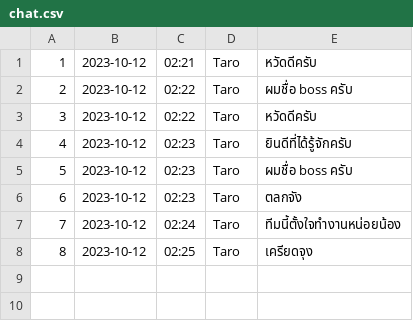
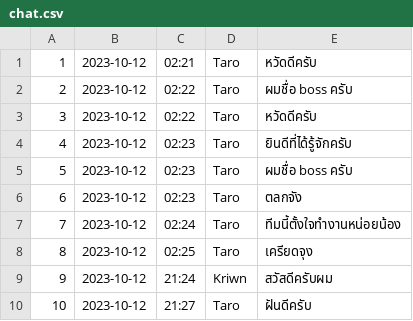
Before and after one commit to Kriwn/JavaFxProject, a CSV file: data/chat.csv, drawn as a sheet; the diff names each change by its address in the sheet, - before the commit and + after, or states it on an @@ line.

```diff
--- a/data/chat.csv
+++ b/data/chat.csv
+row 9: 9 | 2023-10-12 | 21:24 | Kriwn | สวัสดีครับผม
+row 10: 10 | 2023-10-12 | 21:27 | Taro | ฝันดีครับ
```
Also changed, not shown: data/account.csv, data/event.csv, 6 other files.
